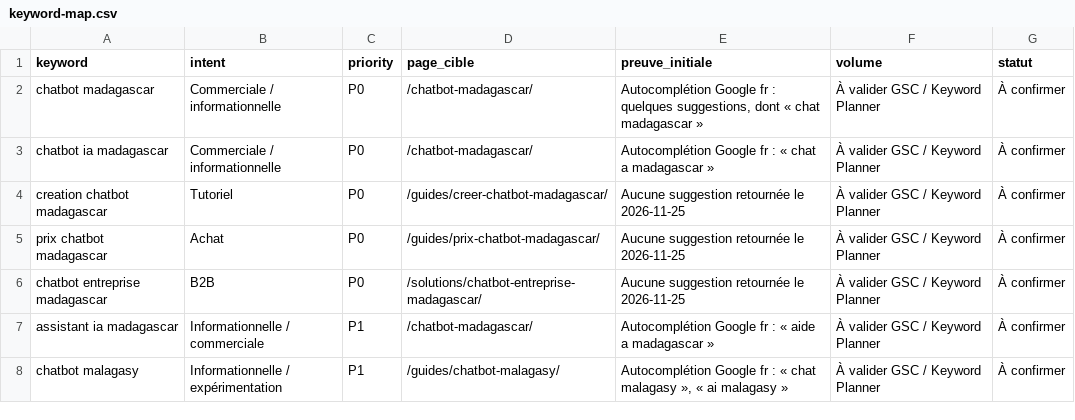
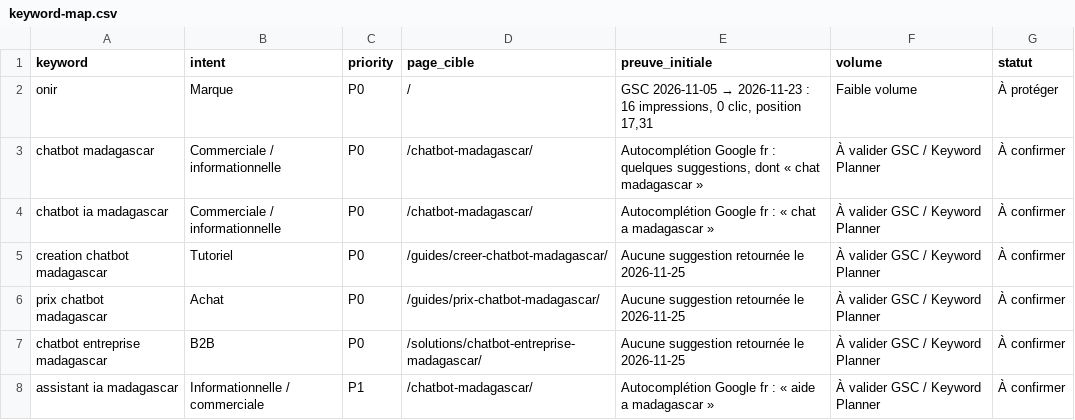
Before and after one commit to RINOHeinrich1/onir-cms-landing, a CSV file: docs/seo/keyword-map.csv, drawn as a sheet; only a part is shown; the shorter side is filled out with more unchanged rows; the diff names each change by its address in the sheet, - before the commit and + after, or states it on an @@ line.

```diff
--- a/docs/seo/keyword-map.csv
+++ b/docs/seo/keyword-map.csv
+row 2: onir | Marque | P0 | / | GSC 2026-11-05 → 2026-11-23 : 16 impressions, 0 clic, position 17,31 | Faible volume | À protéger
```
Also changed, not shown: 3 other files.
